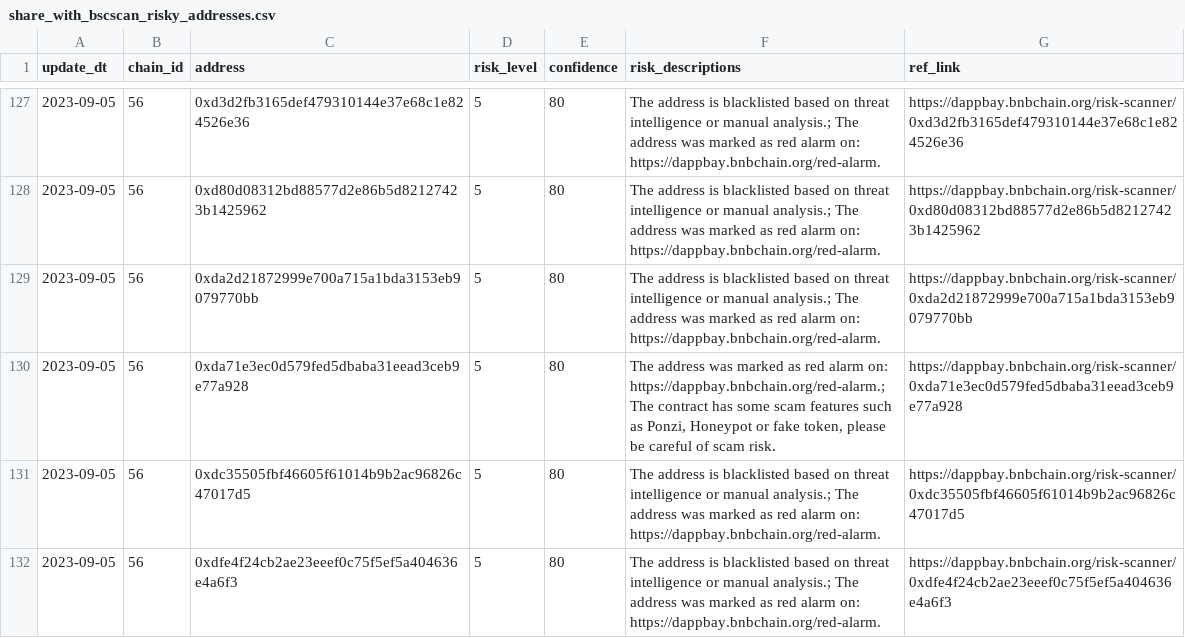
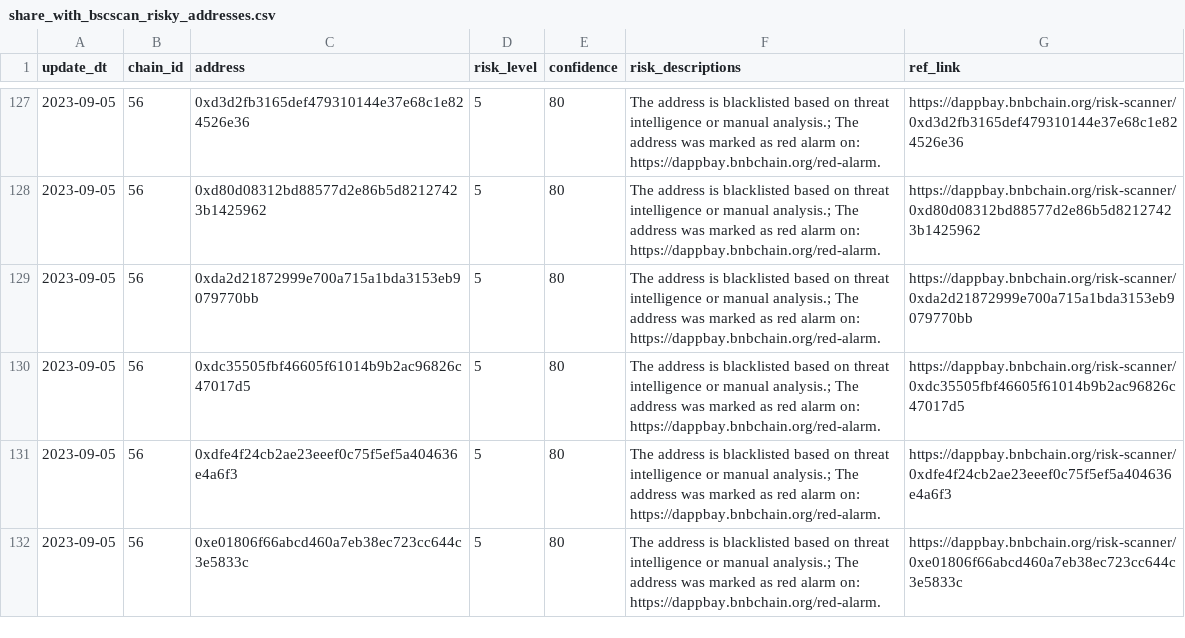
Before and after one commit to hashdit/hashdit, a CSV file: gitbook_source_code/data/share_with_bscscan_risky_addresses.csv, drawn as a sheet; only a part is shown, gaps mark what is left out; the shorter side is filled out with more unchanged rows.

Commit message:
share_with_bscscan_risky_addresses.csv update

```diff
--- a/gitbook_source_code/data/share_with_bscscan_risky_addresses.csv
+++ b/gitbook_source_code/data/share_with_bscscan_risky_addresses.csv
@@ -129,3 +129,2 @@ update_dt,chain_id,address,risk_level,confidence,risk_descriptions,ref_link
 2023-09-05,56,0xda2d21872999e700a715a1bda3153eb9079770bb,5,80,The address is blacklisted based on threat intelligence or manual analysis.; The address was marked as red alarm on: https://dappbay.bnbchain.org/red-alarm.,https://dappbay.bnbchain.org/risk-scanner/0xda2d21872999e700a715a1bda3153eb9079770bb
-2023-09-05,56,0xda71e3ec0d579fed5dbaba31eead3ceb9e77a928,5,80,"The address was marked as red alarm on: https://dappbay.bnbchain.org/red-alarm.; The contract has some scam features such as Ponzi, Honeypot or fake token, please be careful of scam risk.",https://dappbay.bnbchain.org/risk-scanner/0xda71e3ec0d579fed5dbaba31eead3ceb9e77a928
 2023-09-05,56,0xdc35505fbf46605f61014b9b2ac96826c47017d5,5,80,The address is blacklisted based on threat intelligence or manual analysis.; The address was marked as red alarm on: https://dappbay.bnbchain.org/red-alarm.,https://dappbay.bnbchain.org/risk-scanner/0xdc35505fbf46605f61014b9b2ac96826c47017d5
```
